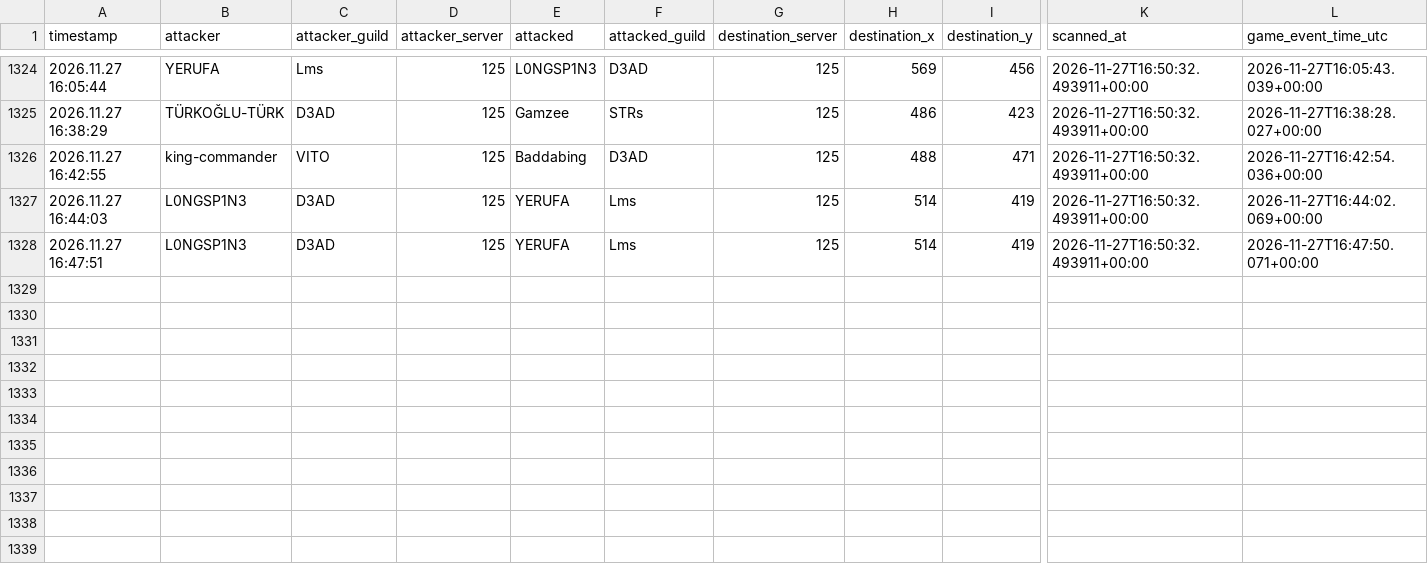
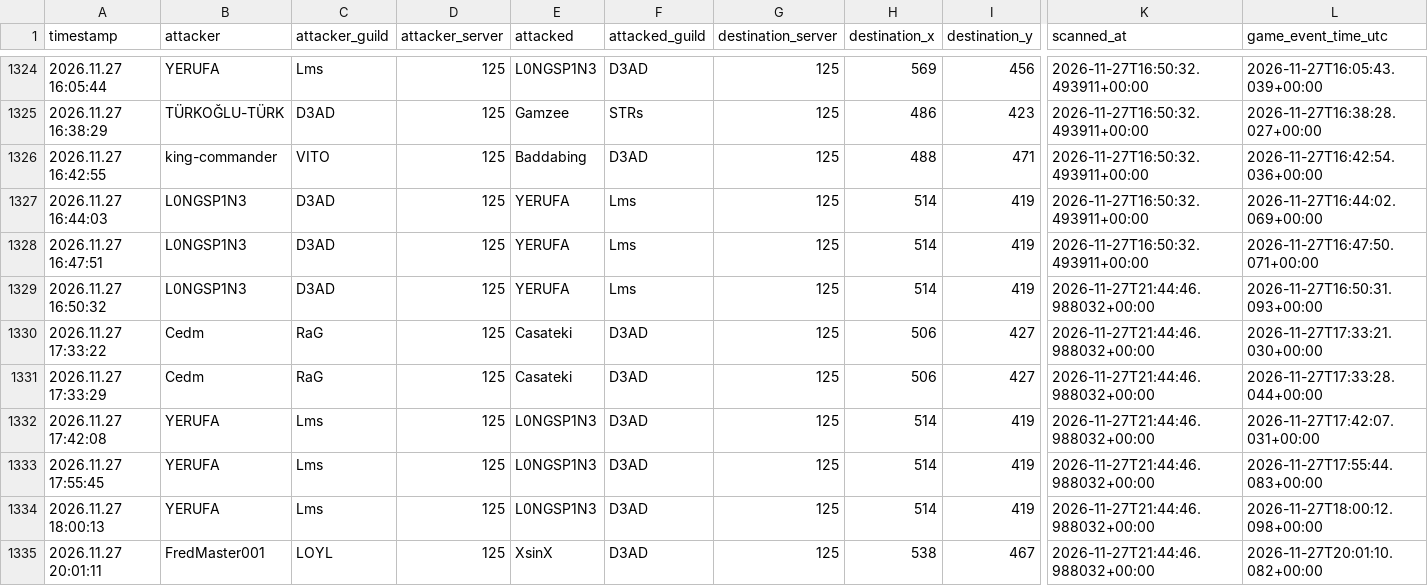
Before and after one commit to tannerr12/Z-Route, a CSV file: data/player_activity/attacks.csv, drawn as a sheet; only a part is shown, gaps mark what is left out; rows hold the shown columns only; the diff names each change by its address in the sheet, - before the commit and + after, or states it on an @@ line.

Commit message:
Update deduplicated Player Activity history

```diff
--- a/data/player_activity/attacks.csv
+++ b/data/player_activity/attacks.csv
+row 1329: 2026.11.27 16:50:32 | L0NGSP1N3 | D3AD | 125 | YERUFA | Lms | 125 | 514 | 419 | 2026-11-27T21:44:46.988032+00:00 | 2026-11-27T16:50:31.093+00:00
+row 1330: 2026.11.27 17:33:22 | Cedm | RaG | 125 | Casateki | D3AD | 125 | 506 | 427 | 2026-11-27T21:44:46.988032+00:00 | 2026-11-27T17:33:21.030+00:00
+row 1331: 2026.11.27 17:33:29 | Cedm | RaG | 125 | Casateki | D3AD | 125 | 506 | 427 | 2026-11-27T21:44:46.988032+00:00 | 2026-11-27T17:33:28.044+00:00
+row 1332: 2026.11.27 17:42:08 | YERUFA | Lms | 125 | L0NGSP1N3 | D3AD | 125 | 514 | 419 | 2026-11-27T21:44:46.988032+00:00 | 2026-11-27T17:42:07.031+00:00
+row 1333: 2026.11.27 17:55:45 | YERUFA | Lms | 125 | L0NGSP1N3 | D3AD | 125 | 514 | 419 | 2026-11-27T21:44:46.988032+00:00 | 2026-11-27T17:55:44.083+00:00
+row 1334: 2026.11.27 18:00:13 | YERUFA | Lms | 125 | L0NGSP1N3 | D3AD | 125 | 514 | 419 | 2026-11-27T21:44:46.988032+00:00 | 2026-11-27T18:00:12.098+00:00
+row 1335: 2026.11.27 20:01:11 | FredMaster001 | LOYL | 125 | XsinX | D3AD | 125 | 538 | 467 | 2026-11-27T21:44:46.988032+00:00 | 2026-11-27T20:01:10.082+00:00
```
